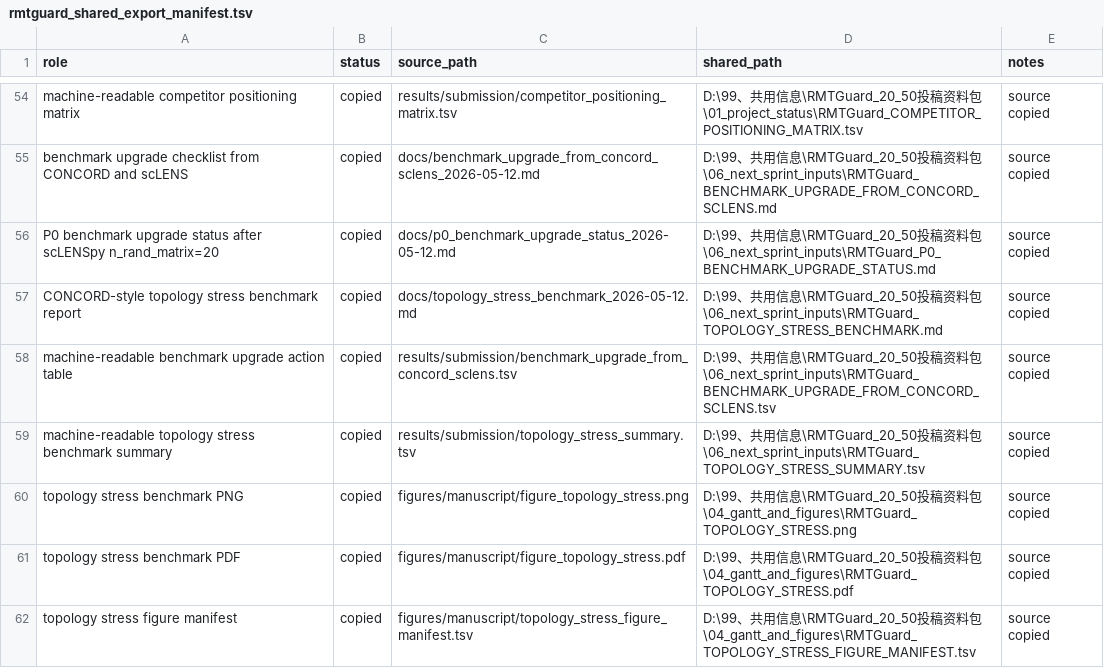
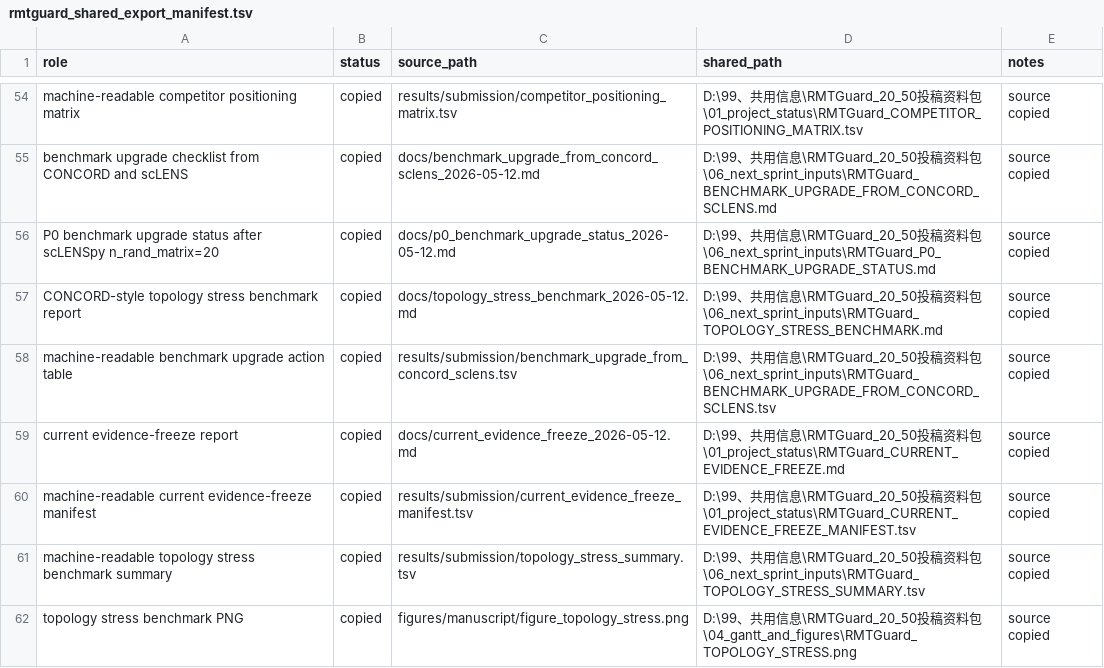
Before and after one commit to healthgreat/rmtguard, a TSV file: results/shared_info/rmtguard_shared_export_manifest.tsv, drawn as a sheet; only a part is shown, gaps mark what is left out; the shorter side is filled out with more unchanged rows.

Commit message:
Add current evidence freeze manifest

```diff
--- a/results/shared_info/rmtguard_shared_export_manifest.tsv
+++ b/results/shared_info/rmtguard_shared_export_manifest.tsv
@@ -58,2 +58,4 @@ CONCORD-style topology stress benchmark report	copied	docs/topology_stress_bench
 machine-readable benchmark upgrade action table	copied	results/submission/benchmark_upgrade_from_concord_sclens.tsv	D:\99、共用信息\RMTGuard_20_50投稿资料包\06_next_sprint_inputs\RMTGuard_BENCHMARK_UPGRADE_FROM_CONCORD_SCLENS.tsv	source copied
+current evidence-freeze report	copied	docs/current_evidence_freeze_2026-05-12.md	D:\99、共用信息\RMTGuard_20_50投稿资料包\01_project_status\RMTGuard_CURRENT_EVIDENCE_FREEZE.md	source copied
+machine-readable current evidence-freeze manifest	copied	results/submission/current_evidence_freeze_manifest.tsv	D:\99、共用信息\RMTGuard_20_50投稿资料包\01_project_status\RMTGuard_CURRENT_EVIDENCE_FREEZE_MANIFEST.tsv	source copied
 machine-readable topology stress benchmark summary	copied	results/submission/topology_stress_summary.tsv	D:\99、共用信息\RMTGuard_20_50投稿资料包\06_next_sprint_inputs\RMTGuard_TOPOLOGY_STRESS_SUMMARY.tsv	source copied
```
Also changed, not shown: results/project_management/rmtguard_project_gantt.tsv, 11 other files.
